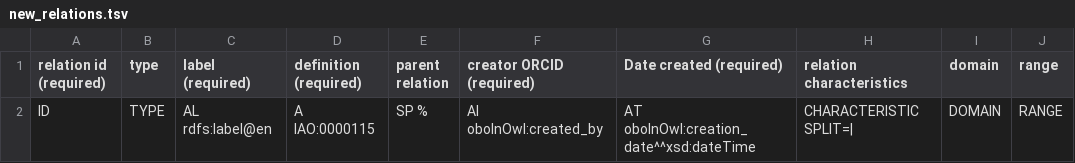
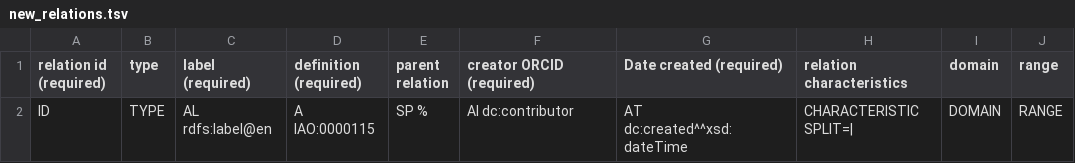
Before and after one commit to oborel/obo-relations, a TSV file: src/templates/new_relations.tsv, drawn as a sheet; only a part is shown; the diff names each change by its address in the sheet, - before the commit and + after, or states it on an @@ line.

Commit message:
Update new_relations.tsv

```diff
--- a/src/templates/new_relations.tsv
+++ b/src/templates/new_relations.tsv
-F2 (creator ORCID (required)): AI oboInOwl:created_by
+F2 (creator ORCID (required)): AI dc:contributor
-G2 (Date created (required)): AT oboInOwl:creation_date^^xsd:dateTime
+G2 (Date created (required)): AT dc:created^^xsd:dateTime
```
